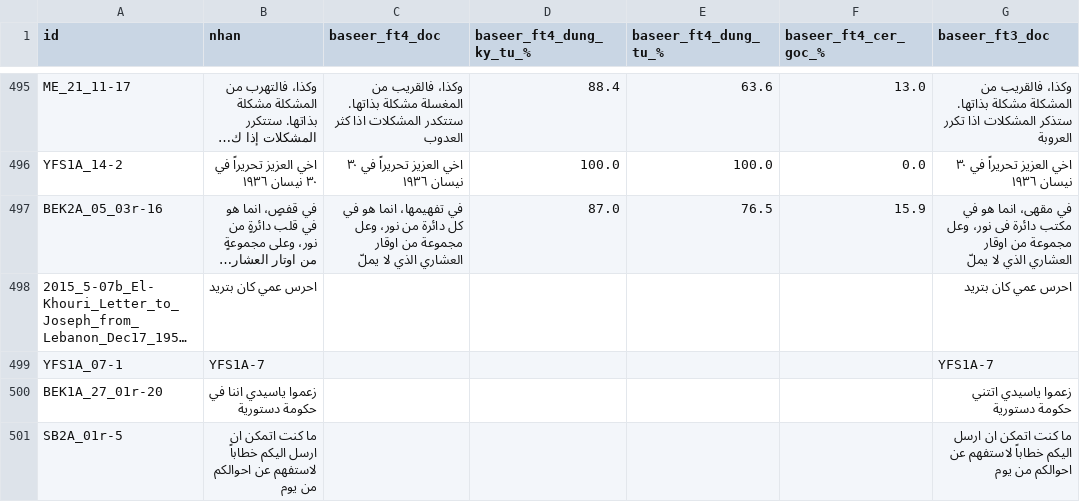
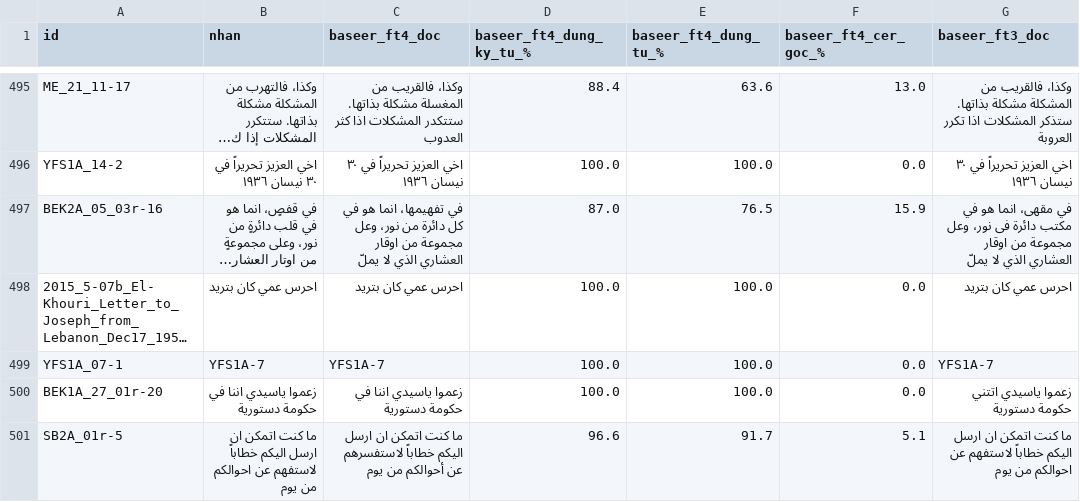
Before and after one commit to khanhkhmt/ocr-bench, a CSV file: htr_eval_giu_lai_n500/chi_tiet.csv, drawn as a sheet; only a part is shown, gaps mark what is left out; long unchanged cells end in …; the diff names each change by its address in the sheet, - before the commit and + after, or states it on an @@ line.

Commit message:
htr_eval 2026-10-14 03:22 UTC: xong baseer_ft4

```diff
--- a/htr_eval_giu_lai_n500/chi_tiet.csv
+++ b/htr_eval_giu_lai_n500/chi_tiet.csv
-C498 (baseer_ft4_doc): (empty)
+C498 (baseer_ft4_doc): احرس عمي كان بتريد
-D498:D500 (baseer_ft4_dung_ky_tu_%): (empty)
+D498:D500 (baseer_ft4_dung_ky_tu_%): 100.0
-E498:E500 (baseer_ft4_dung_tu_%): (empty)
+E498:E500 (baseer_ft4_dung_tu_%): 100.0
-F498:F500 (baseer_ft4_cer_goc_%): (empty)
+F498:F500 (baseer_ft4_cer_goc_%): 0.0
-C499 (baseer_ft4_doc): (empty)
+C499 (baseer_ft4_doc): YFS1A-7
-C500 (baseer_ft4_doc): (empty)
+C500 (baseer_ft4_doc): زعموا ياسيدي اننا في حكومة دستورية
-C501 (baseer_ft4_doc): (empty)
+C501 (baseer_ft4_doc): ما كنت اتمكن ان ارسل اليكم خطاباً لاستفسرهم عن أحوالكم من يوم
-D501 (baseer_ft4_dung_ky_tu_%): (empty)
+D501 (baseer_ft4_dung_ky_tu_%): 96.6
-E501 (baseer_ft4_dung_tu_%): (empty)
+E501 (baseer_ft4_dung_tu_%): 91.7
-F501 (baseer_ft4_cer_goc_%): (empty)
+F501 (baseer_ft4_cer_goc_%): 5.1
```
Also changed, not shown: 4 other files.
